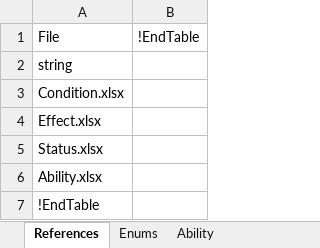
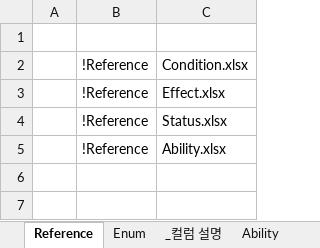
Before and after one commit to rosaa9979/CardArchive, an Excel workbook: CardArchive/Tools/DataExport/Ability.xlsx, sheet Reference, drawn as a sheet; values as stored, in another font and other column widths than the file's, no borders; removed rows and columns are numbered as before the commit, all else as after; the diff names each change by its address in the sheet, - before the commit and + after, or states it on an @@ line.

```diff
--- a/CardArchive/Tools/DataExport/Ability.xlsx (sheet Reference)
+++ b/CardArchive/Tools/DataExport/Ability.xlsx (sheet Reference)
-sheet tab: References
+sheet tab: Reference
-sheet tab: Enums
+sheet tab: Enum
+sheet tab: _컬럼 설명
+column A, empty
+column B, rows 2-5: all !Reference
-column B, row 1: !EndTable
-row 1: File | !EndTable
+row 1: (empty)
-row 2: string
-row 7: !EndTable
```
Also changed, not shown: sheet Ability, sheet Enum, CardArchive/Tools/DataExport/CardData.xlsx, CardArchive/Tools/DataExport/Condition.xlsx, 14 other files.
